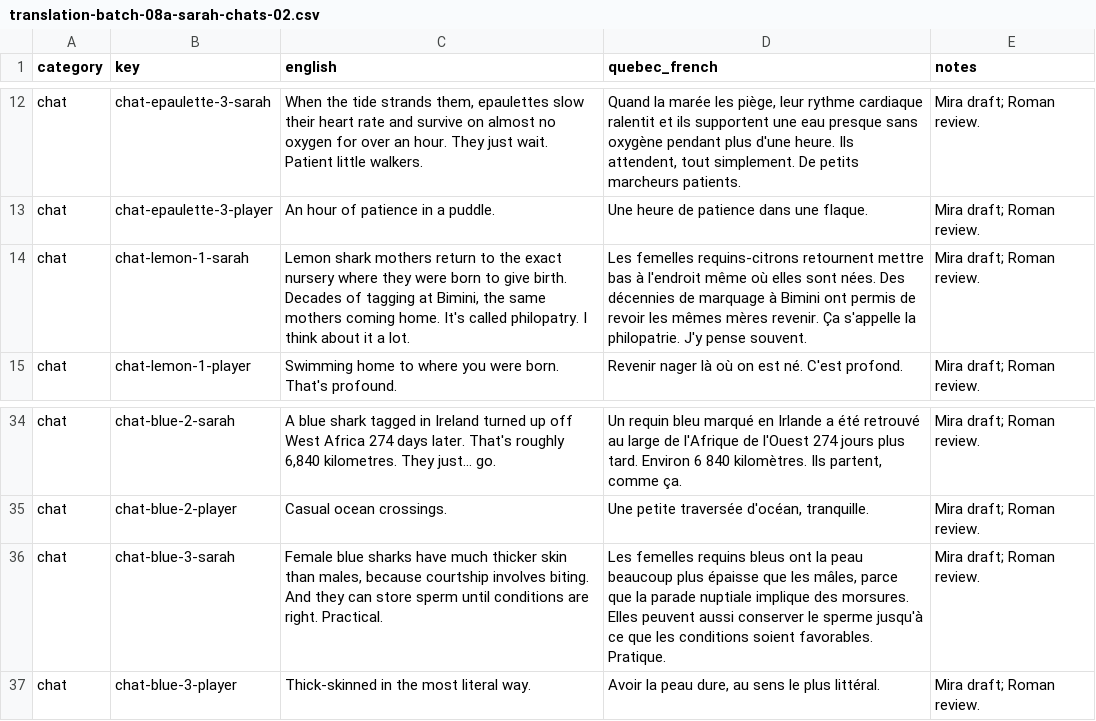
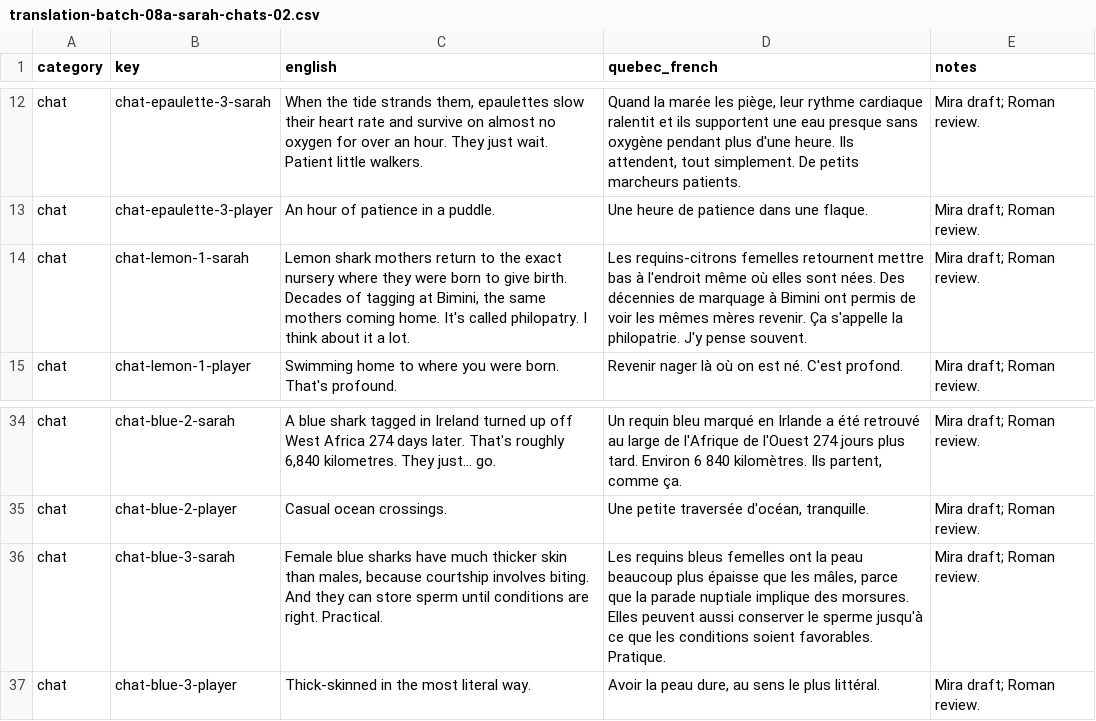
Before and after one commit to cyan-fox-avery/sur-la-piste-des-requins, a CSV file: translation-batch-08a-sarah-chats-02.csv, drawn as a sheet; only a part is shown, gaps mark what is left out.

Commit message:
Mira: final Roman re-review corrections, Greenland regional nuance and French name grammar

```diff
--- a/translation-batch-08a-sarah-chats-02.csv
+++ b/translation-batch-08a-sarah-chats-02.csv
@@ -13,3 +13,3 @@ chat,chat-epaulette-3-sarah,"When the tide strands them, epaulettes slow their h
 chat,chat-epaulette-3-player,An hour of patience in a puddle.,Une heure de patience dans une flaque.,Mira draft; Roman review.
-chat,chat-lemon-1-sarah,"Lemon shark mothers return to the exact nursery where they were born to give birth. Decades of tagging at Bimini, the same mothers coming home. It's called philopatry. I think about it a lot.",Les femelles requins-citrons retournent mettre bas à l'endroit même où elles sont nées. Des décennies de marquage à Bimini ont permis de revoir les mêmes mères revenir. Ça s'appelle la philopatrie. J'y pense souvent.,Mira draft; Roman review.
+chat,chat-lemon-1-sarah,"Lemon shark mothers return to the exact nursery where they were born to give birth. Decades of tagging at Bimini, the same mothers coming home. It's called philopatry. I think about it a lot.",Les requins-citrons femelles retournent mettre bas à l'endroit même où elles sont nées. Des décennies de marquage à Bimini ont permis de voir les mêmes mères revenir. Ça s'appelle la philopatrie. J'y pense souvent.,Mira draft; Roman review.
 chat,chat-lemon-1-player,Swimming home to where you were born. That's profound.,Revenir nager là où on est né. C'est profond.,Mira draft; Roman review.
@@ -35,3 +35,3 @@ chat,chat-blue-2-sarah,"A blue shark tagged in Ireland turned up off West Africa
 chat,chat-blue-2-player,Casual ocean crossings.,"Une petite traversée d'océan, tranquille.",Mira draft; Roman review.
-chat,chat-blue-3-sarah,"Female blue sharks have much thicker skin than males, because courtship involves biting. And they can store sperm until conditions are right. Practical.","Les femelles requins bleus ont la peau beaucoup plus épaisse que les mâles, parce que la parade nuptiale implique des morsures. Elles peuvent aussi conserver le sperme jusqu'à ce que les conditions soient favorables. Pratique.",Mira draft; Roman review.
+chat,chat-blue-3-sarah,"Female blue sharks have much thicker skin than males, because courtship involves biting. And they can store sperm until conditions are right. Practical.","Les requins bleus femelles ont la peau beaucoup plus épaisse que les mâles, parce que la parade nuptiale implique des morsures. Elles peuvent aussi conserver le sperme jusqu'à ce que les conditions soient favorables. Pratique.",Mira draft; Roman review.
 chat,chat-blue-3-player,Thick-skinned in the most literal way.,"Avoir la peau dure, au sens le plus littéral.",Mira draft; Roman review.
```
